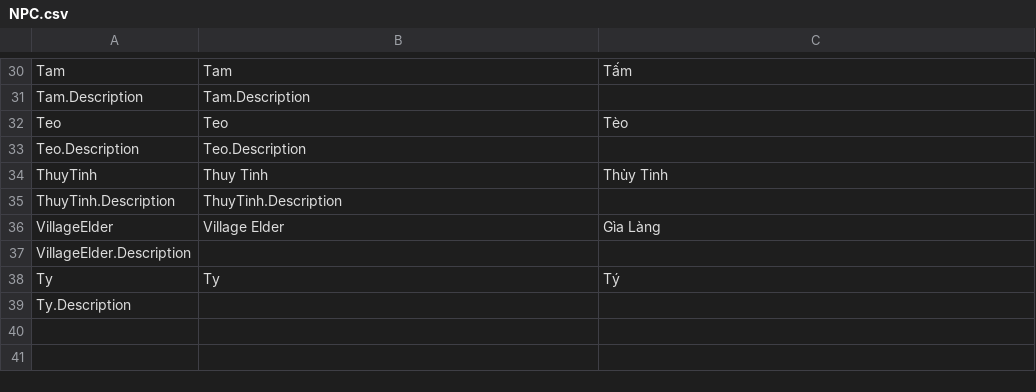
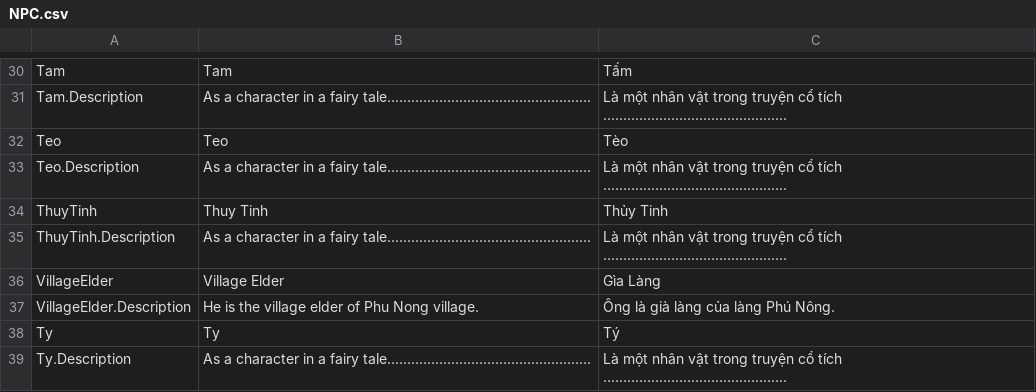
Before and after one commit to hnmluan/MJ, a CSV file: Assets/Packages/SimpleLocalization/Resources/Localization/NPC.csv, drawn as a sheet; only a part is shown, gaps mark what is left out; the diff covers the shown part only; the diff names each change by its address in the sheet, - before the commit and + after, or states it on an @@ line.

```diff
--- a/Assets/Packages/SimpleLocalization/Resources/Localization/NPC.csv
+++ b/Assets/Packages/SimpleLocalization/Resources/Localization/NPC.csv
-B31: Tam.Description
+B31: As a character in a fairy tale...................................................
-C31: (empty)
+C31: Là một nhân vật trong truyện cổ tích ..............................................
-B33: Teo.Description
+B33: As a character in a fairy tale...................................................
-C33: (empty)
+C33: Là một nhân vật trong truyện cổ tích ..............................................
-B35: ThuyTinh.Description
+B35: As a character in a fairy tale...................................................
-C35: (empty)
+C35: Là một nhân vật trong truyện cổ tích ..............................................
-B37: (empty)
+B37: He is the village elder of Phu Nong village.
-C37: (empty)
+C37: Ông là già làng của làng Phú Nông.
-B39: (empty)
+B39: As a character in a fairy tale...................................................
-C39: (empty)
+C39: Là một nhân vật trong truyện cổ tích ..............................................
```
Also changed, not shown: 28 edited cells elsewhere in this file, Assets/Packages/SimpleLocalization/Resources/Localization/Menu.csv, Assets/Packages/SimpleLocalization/Resources/Localization/Task.csv, 37 other files.
